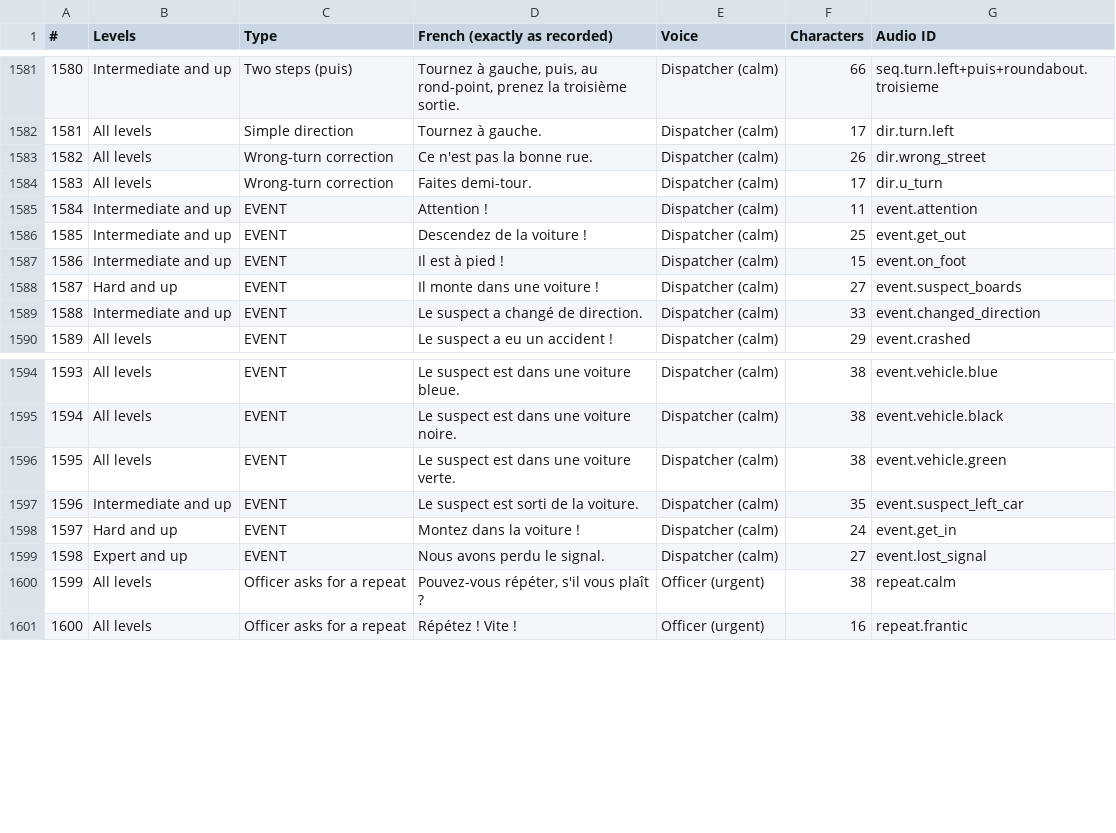
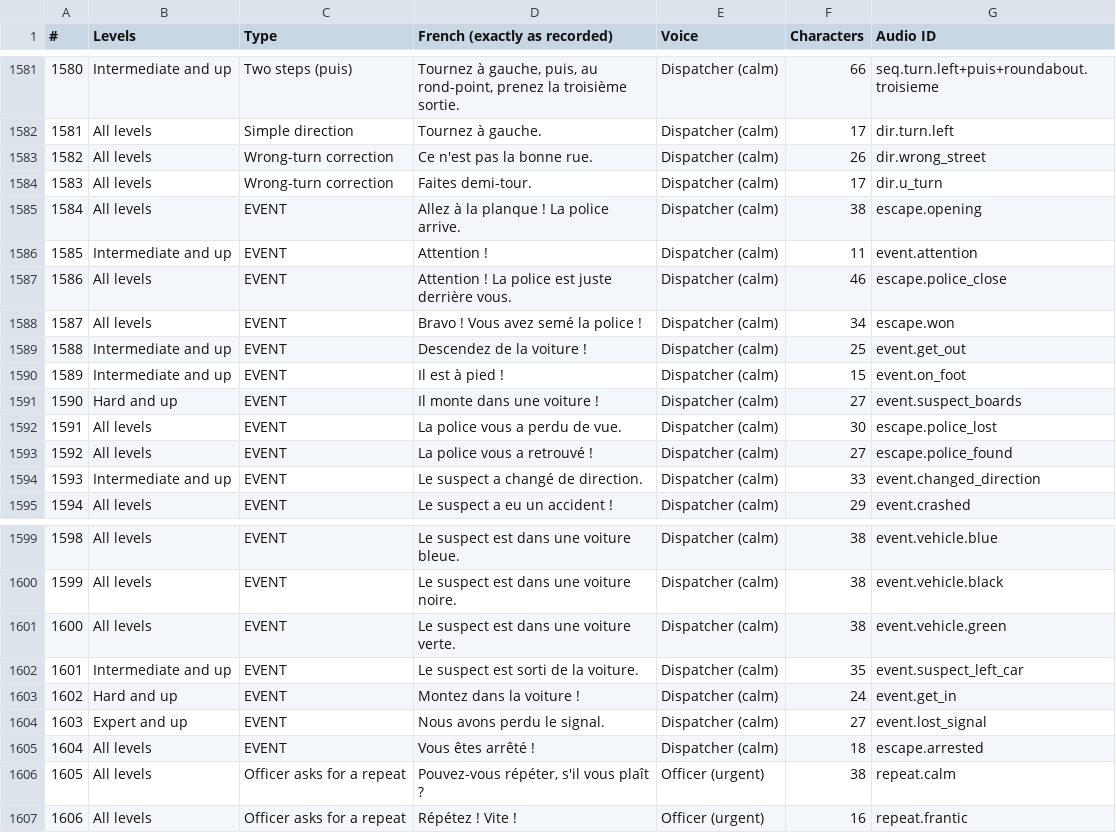
Before and after one commit to churchtim8-cpu/les-chasseurs-de-primes-ultimes, a CSV file: docs/audio/script.csv, drawn as a sheet; only a part is shown, gaps mark what is left out; addresses are those after the commit; the diff names each change by its address in the sheet, - before the commit and + after, or states it on an @@ line.

```diff
--- a/docs/audio/script.csv
+++ b/docs/audio/script.csv
+row 1585: 1584 | All levels | EVENT | Allez à la planque ! La police arrive. | Dispatcher (calm) | 38 | escape.opening
@@ column A (#) renumbered from row 1586 down @@
+row 1587: 1586 | All levels | EVENT | Attention ! La police est juste derrière vous. | Dispatcher (calm) | 46 | escape.police_close
+row 1588: 1587 | All levels | EVENT | Bravo ! Vous avez semé la police ! | Dispatcher (calm) | 34 | escape.won
+row 1592: 1591 | All levels | EVENT | La police vous a perdu de vue. | Dispatcher (calm) | 30 | escape.police_lost
+row 1593: 1592 | All levels | EVENT | La police vous a retrouvé ! | Dispatcher (calm) | 27 | escape.police_found
+row 1605: 1604 | All levels | EVENT | Vous êtes arrêté ! | Dispatcher (calm) | 18 | escape.arrested
```
Also changed, not shown: 26 other files.
